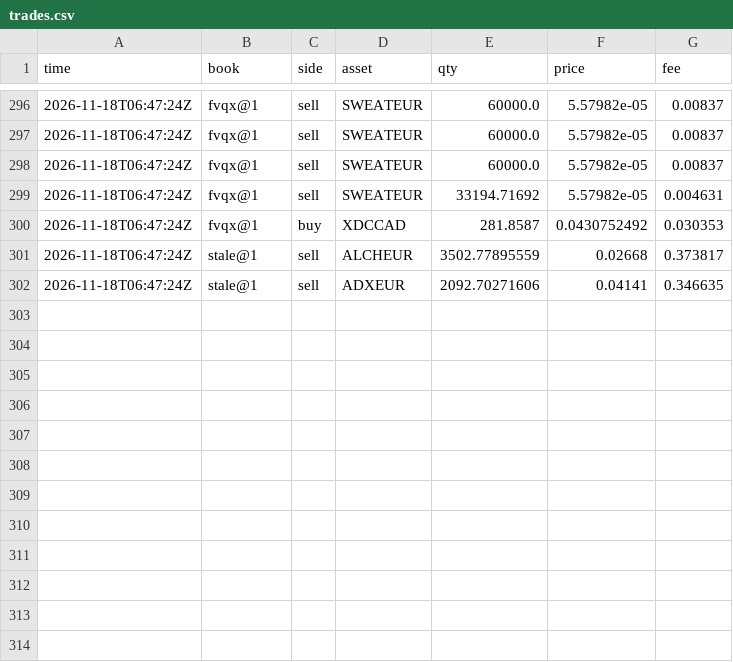
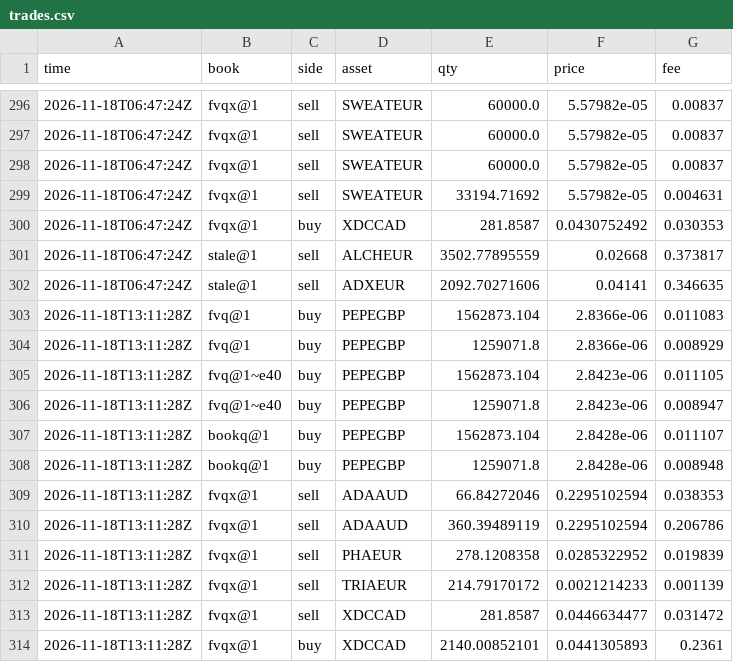
Before and after one commit to polyglyphanalytica/proptrade, a CSV file: data/trades.csv, drawn as a sheet; only a part is shown, gaps mark what is left out; the diff names each change by its address in the sheet, - before the commit and + after, or states it on an @@ line.

```diff
--- a/data/trades.csv
+++ b/data/trades.csv
+row 303: 2026-11-18T13:11:28Z | fvq@1 | buy | PEPEGBP | 1562873.104 | 2.8366e-06 | 0.011083
+row 304: 2026-11-18T13:11:28Z | fvq@1 | buy | PEPEGBP | 1259071.8 | 2.8366e-06 | 0.008929
+row 305: 2026-11-18T13:11:28Z | fvq@1~e40 | buy | PEPEGBP | 1562873.104 | 2.8423e-06 | 0.011105
+row 306: 2026-11-18T13:11:28Z | fvq@1~e40 | buy | PEPEGBP | 1259071.8 | 2.8423e-06 | 0.008947
+row 307: 2026-11-18T13:11:28Z | bookq@1 | buy | PEPEGBP | 1562873.104 | 2.8428e-06 | 0.011107
+row 308: 2026-11-18T13:11:28Z | bookq@1 | buy | PEPEGBP | 1259071.8 | 2.8428e-06 | 0.008948
+row 309: 2026-11-18T13:11:28Z | fvqx@1 | sell | ADAAUD | 66.84272046 | 0.2295102594 | 0.038353
+row 310: 2026-11-18T13:11:28Z | fvqx@1 | sell | ADAAUD | 360.39489119 | 0.2295102594 | 0.206786
+row 311: 2026-11-18T13:11:28Z | fvqx@1 | sell | PHAEUR | 278.1208358 | 0.0285322952 | 0.019839
+row 312: 2026-11-18T13:11:28Z | fvqx@1 | sell | TRIAEUR | 214.79170172 | 0.0021214233 | 0.001139
+row 313: 2026-11-18T13:11:28Z | fvqx@1 | sell | XDCCAD | 281.8587 | 0.0446634477 | 0.031472
+row 314: 2026-11-18T13:11:28Z | fvqx@1 | buy | XDCCAD | 2140.00852101 | 0.0441305893 | 0.2361
```
Also changed, not shown: data/equity.csv, data/features.csv, 2 other files.
